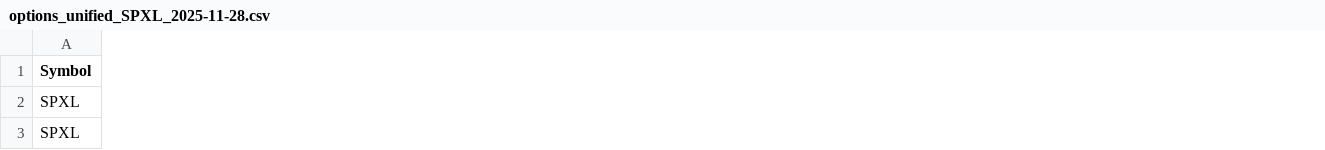
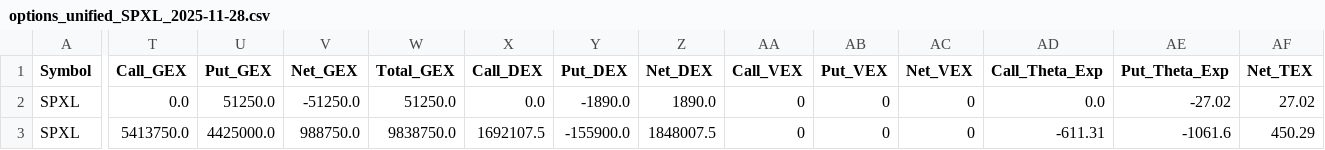
Before and after one commit to cst2007/StockTradingV4, a CSV file: output/processing/options_unified_SPXL_2025-11-28.csv, drawn as a sheet; only a part is shown, gaps mark what is left out; the diff covers the shown part only; the diff names each change by its address in the sheet, - before the commit and + after, or states it on an @@ line.

```diff
--- a/output/processing/options_unified_SPXL_2025-11-28.csv
+++ b/output/processing/options_unified_SPXL_2025-11-28.csv
+column T (Call_GEX), rows 2-3: 0.0 | 5413750.0
+column U (Put_GEX), rows 2-3: 51250.0 | 4425000.0
+column V (Net_GEX), rows 2-3: -51250.0 | 988750.0
+column W (Total_GEX), rows 2-3: 51250.0 | 9838750.0
+column X (Call_DEX), rows 2-3: 0.0 | 1692107.5
+column Y (Put_DEX), rows 2-3: -1890.0 | -155900.0
+column Z (Net_DEX), rows 2-3: 1890.0 | 1848007.5
+column AA (Call_VEX), rows 2-3: 0 | 0
+column AB (Put_VEX), rows 2-3: 0 | 0
+column AC (Net_VEX), rows 2-3: 0 | 0
+column AD (Call_Theta_Exp), rows 2-3: 0.0 | -611.31
+column AE (Put_Theta_Exp), rows 2-3: -27.02 | -1061.6
+column AF (Net_TEX), rows 2-3: 27.02 | 450.29
```
Also changed, not shown: 13 added columns and 10 edited cells elsewhere in this file, output/base_calculations/base_calculations_SPXL_2025-11-28.csv.
